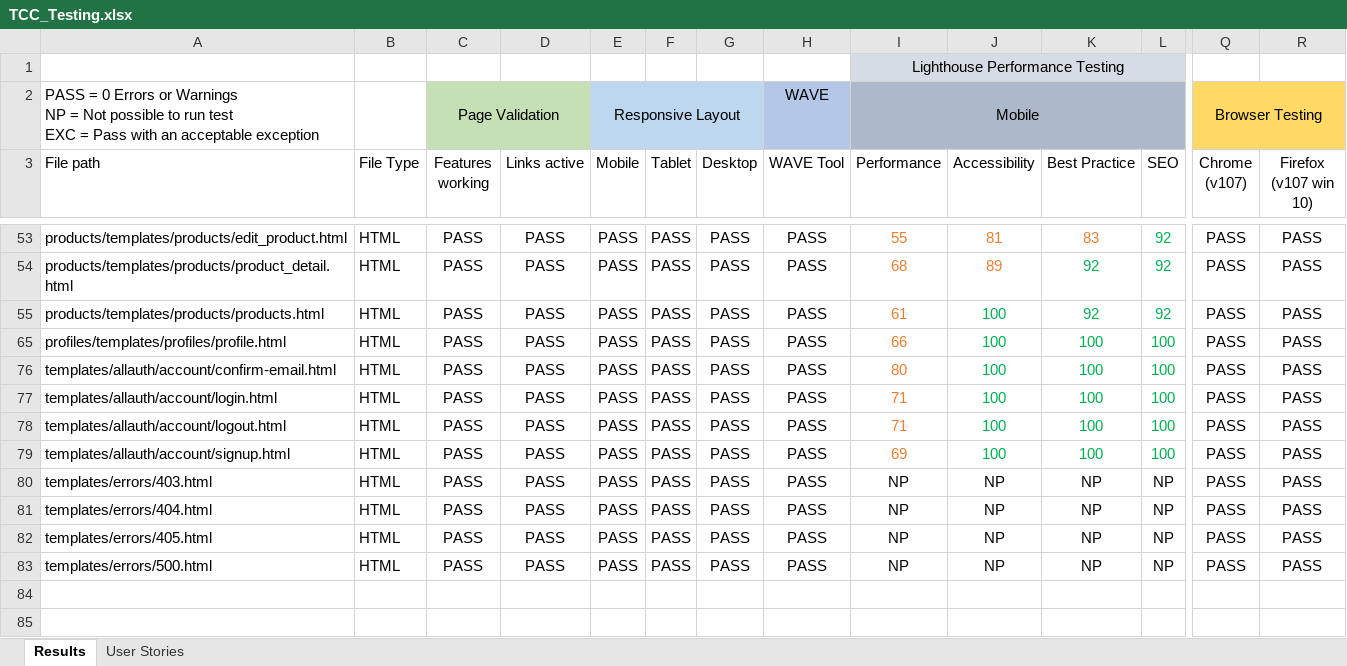
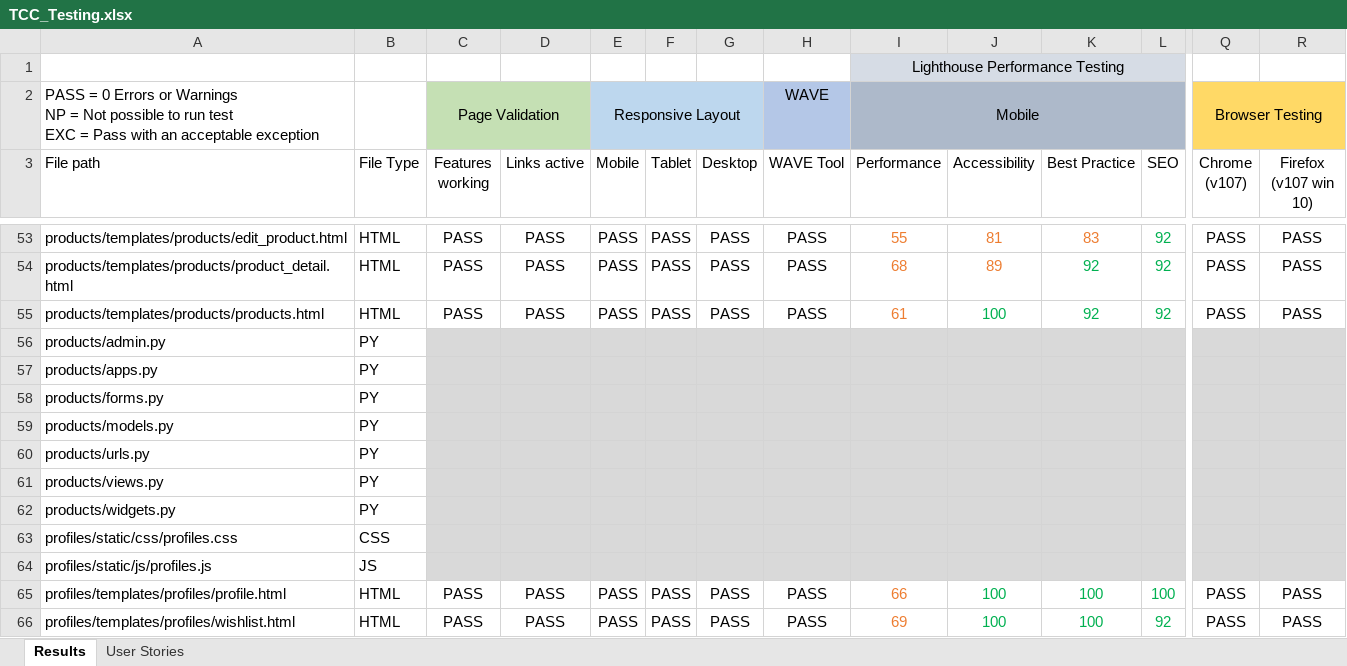
Before and after one commit to RickofManc/the-coffee-collective, an Excel workbook: readme-docs/TCC_Testing.xlsx, sheet Results, drawn as a sheet; only a part is shown, gaps mark what is left out; the shorter side is filled out with more unchanged rows; values as stored, in another font and other column widths than the file's, no borders; rows hold the shown columns only; the diff covers the shown part only; the diff names each change by its address in the sheet, - before the commit and + after, or states it on an @@ line.

```diff
--- a/readme-docs/TCC_Testing.xlsx (sheet Results)
+++ b/readme-docs/TCC_Testing.xlsx (sheet Results)
@@ row 56 unhidden: products/admin.py | PY @@
@@ row 57 unhidden: products/apps.py | PY @@
@@ row 58 unhidden: products/forms.py | PY @@
@@ row 59 unhidden: products/models.py | PY @@
@@ row 60 unhidden: products/urls.py | PY @@
@@ row 61 unhidden: products/views.py | PY @@
@@ row 62 unhidden: products/widgets.py | PY @@
@@ row 63 unhidden: profiles/static/css/profiles.css | CSS @@
@@ row 64 unhidden: profiles/static/js/profiles.js | JS @@
+row 66: profiles/templates/profiles/wishlist.html | HTML | PASS | PASS | PASS | PASS | PASS | PASS | 69 | 100 | 100 | 92 | PASS | PASS
```
Also changed, not shown: 55 hidden or unhidden rows elsewhere in this sheet, sheet User Stories.
